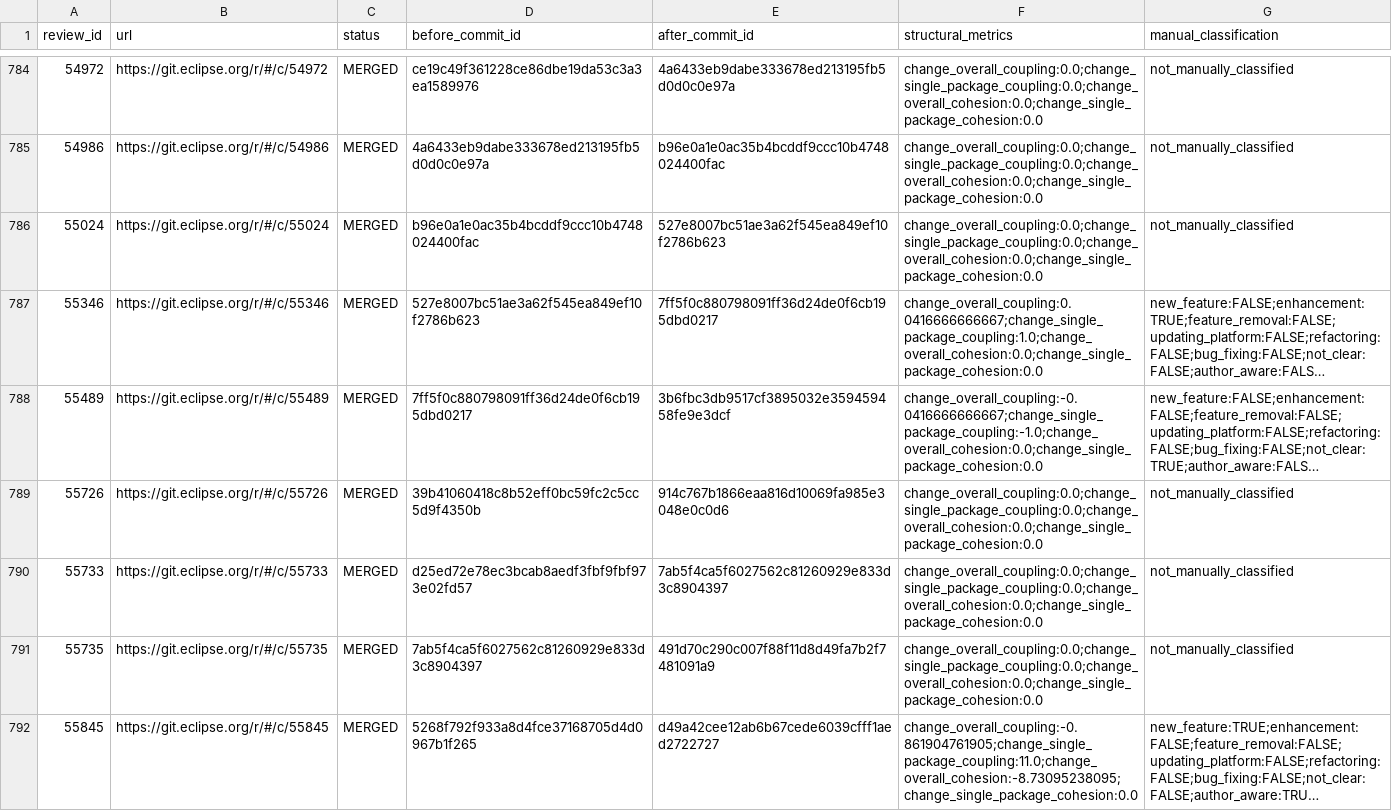
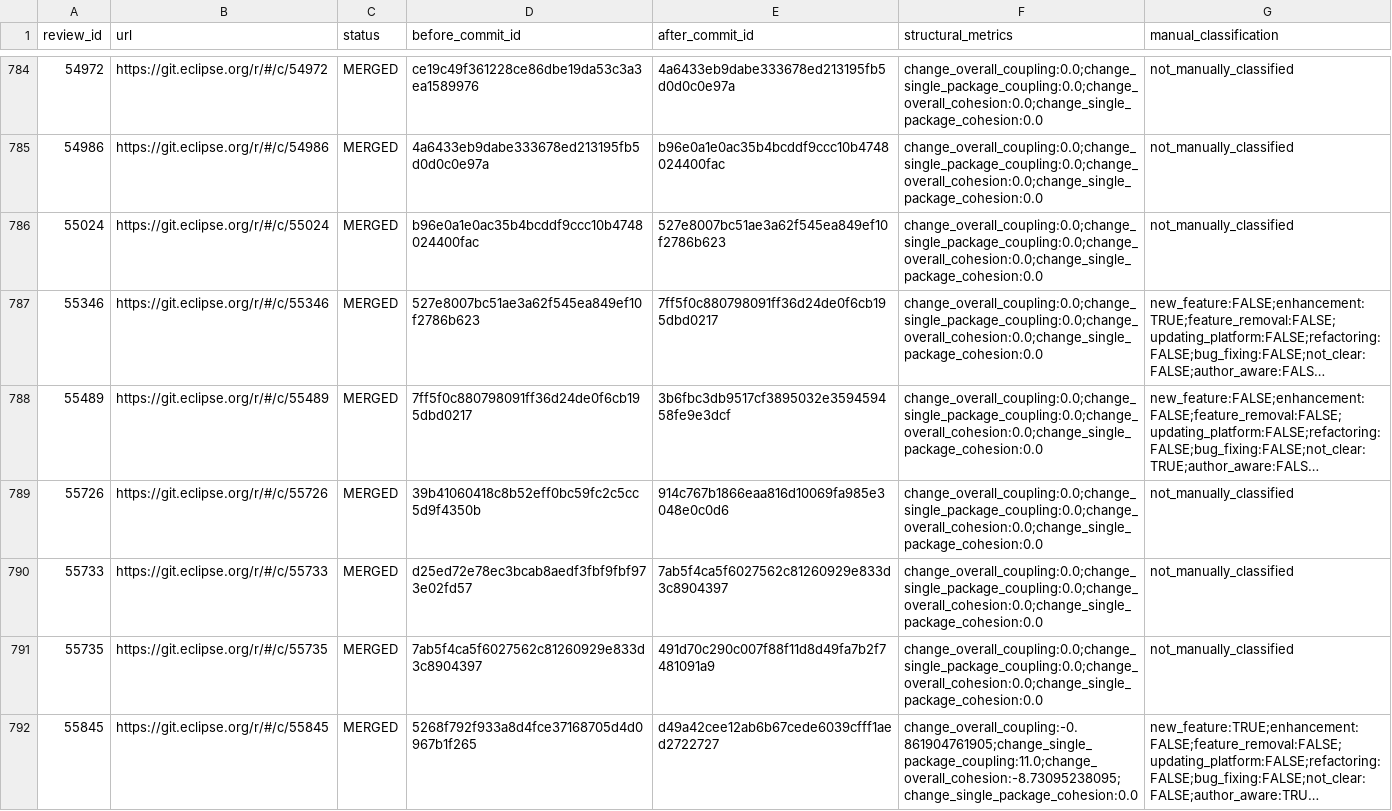
Before and after one commit to mhepaixao/architecture_awareness, a CSV file: files/couchbase-java-client.csv, drawn as a sheet; only a part is shown, gaps mark what is left out; long unchanged cells end in …; the diff covers the shown part only; the diff names each change by its address in the sheet, - before the commit and + after, or states it on an @@ line.

```diff
--- a/files/couchbase-java-client.csv
+++ b/files/couchbase-java-client.csv
-F787 (structural_metrics): change_overall_coupling:0.0416666666667;change_single_package_coupling:1.0;change_overall_cohesion:0.0;change_single_package_cohesion:0.0
+F787 (structural_metrics): change_overall_coupling:0.0;change_single_package_coupling:0.0;change_overall_cohesion:0.0;change_single_package_cohesion:0.0
-F788 (structural_metrics): change_overall_coupling:-0.0416666666667;change_single_package_coupling:-1.0;change_overall_cohesion:0.0;change_single_package_cohesion:0.0
+F788 (structural_metrics): change_overall_coupling:0.0;change_single_package_coupling:0.0;change_overall_cohesion:0.0;change_single_package_cohesion:0.0
```
Also changed, not shown: 21 edited cells elsewhere in this file, files/couchbase-jvm-core.csv, 3 other files.
